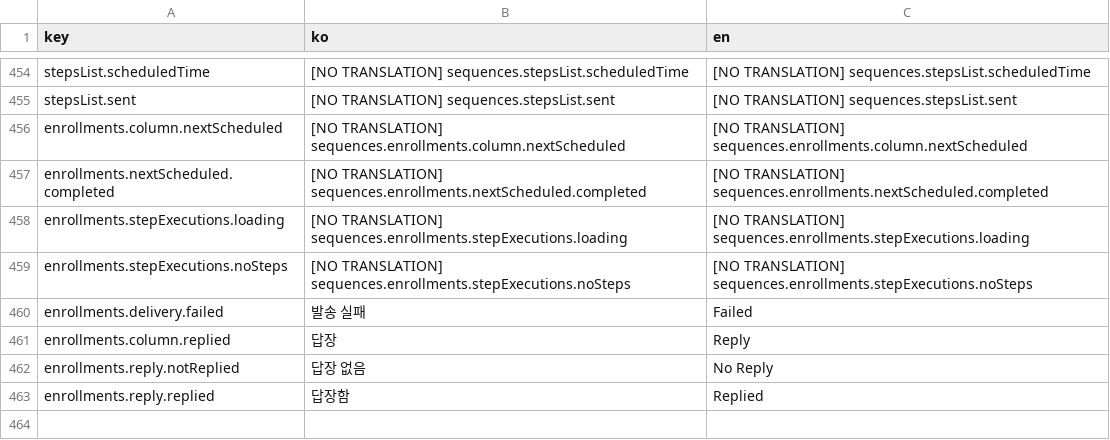
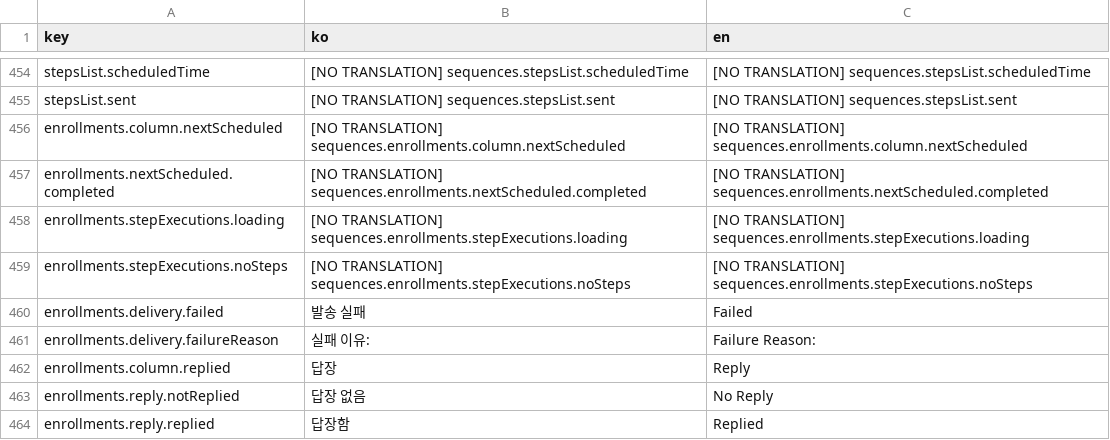
Before and after one commit to iyeaaa/loki-reference-skill, a CSV file: admin/locales/sequences.csv, drawn as a sheet; only a part is shown, gaps mark what is left out.

Commit message:
feat: show bounce/failure reasons on enrollment delivery status

```diff
--- a/admin/locales/sequences.csv
+++ b/admin/locales/sequences.csv
@@ -460,2 +460,3 @@ enrollments.stepExecutions.noSteps,[NO TRANSLATION] sequences.enrollments.stepEx
 enrollments.delivery.failed,발송 실패,Failed
+enrollments.delivery.failureReason,실패 이유:,Failure Reason:
 enrollments.column.replied,답장,Reply
```
Also changed, not shown: 4 other files.
